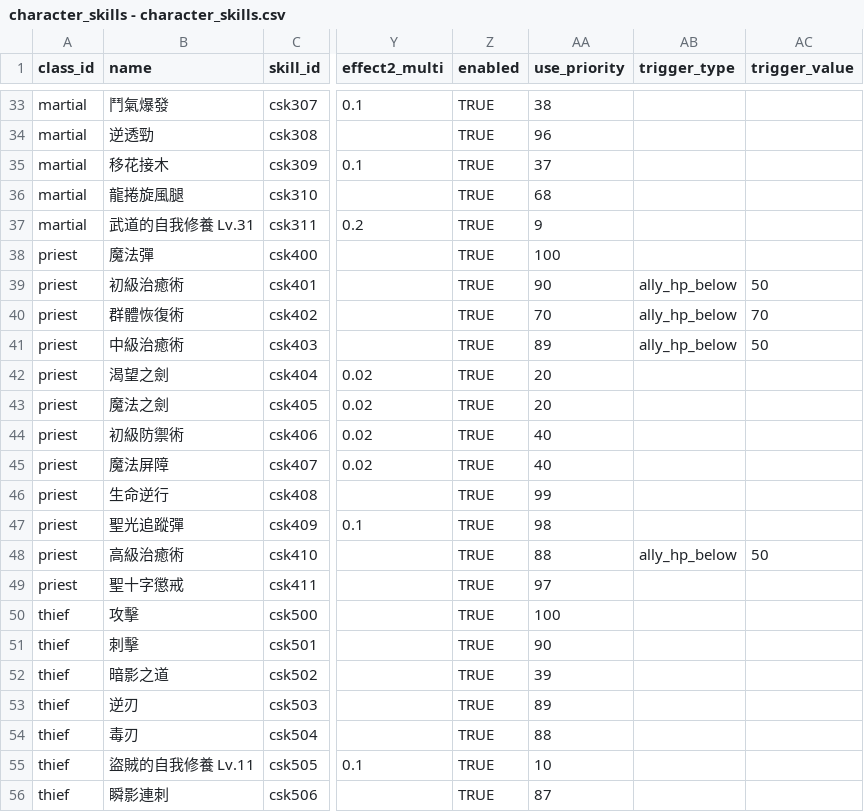
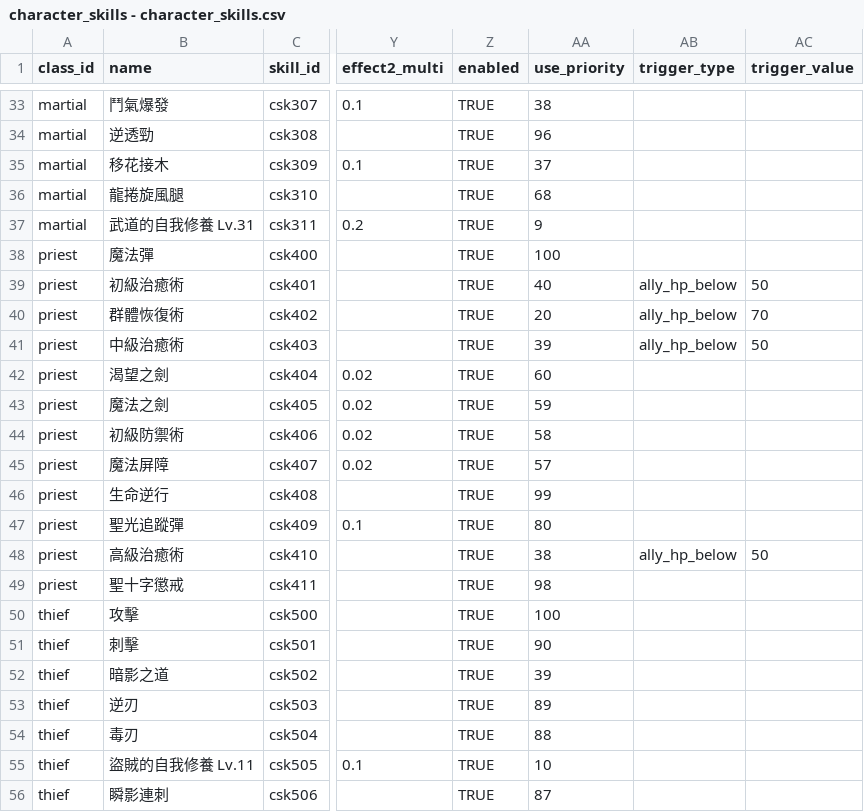
Before and after one commit to longagoseason/Dream-Crafter, a CSV file: source/character_skills - character_skills.csv, drawn as a sheet; only a part is shown, gaps mark what is left out; the diff names each change by its address in the sheet, - before the commit and + after, or states it on an @@ line.

Commit message:
Add files via upload

```diff
--- a/source/character_skills - character_skills.csv
+++ b/source/character_skills - character_skills.csv
-AA39 (use_priority): 90
+AA39 (use_priority): 40
-AA40 (use_priority): 70
+AA40 (use_priority): 20
-AA41 (use_priority): 89
+AA41 (use_priority): 39
-AA42 (use_priority): 20
+AA42 (use_priority): 60
-AA43 (use_priority): 20
+AA43 (use_priority): 59
-AA44 (use_priority): 40
+AA44 (use_priority): 58
-AA45 (use_priority): 40
+AA45 (use_priority): 57
-AA47 (use_priority): 98
+AA47 (use_priority): 80
-AA48 (use_priority): 88
+AA48 (use_priority): 38
-AA49 (use_priority): 97
+AA49 (use_priority): 98
```
